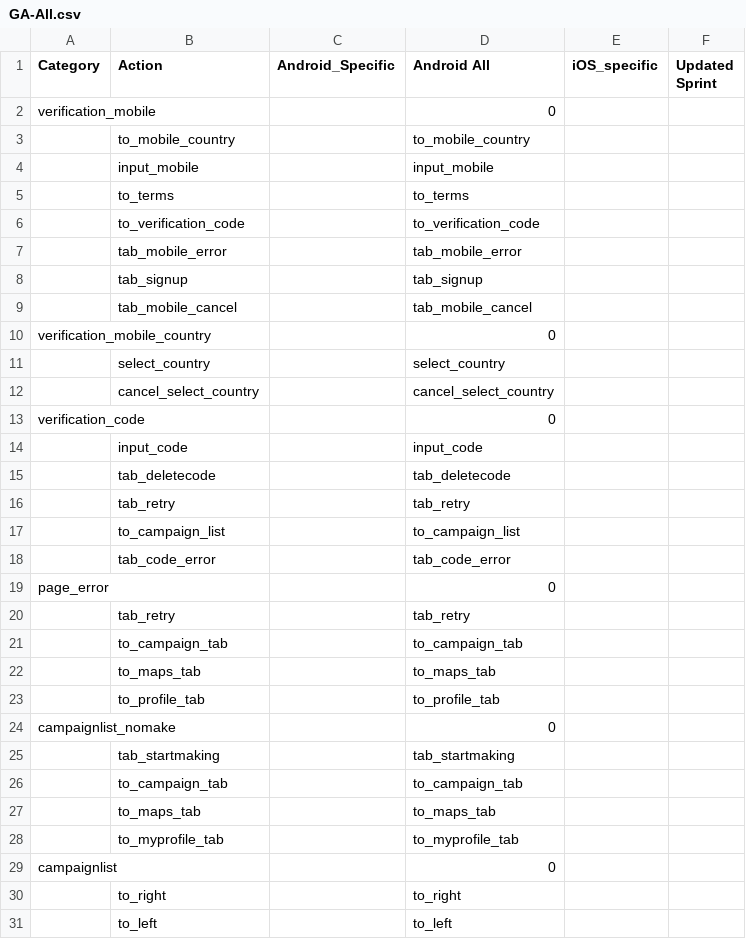
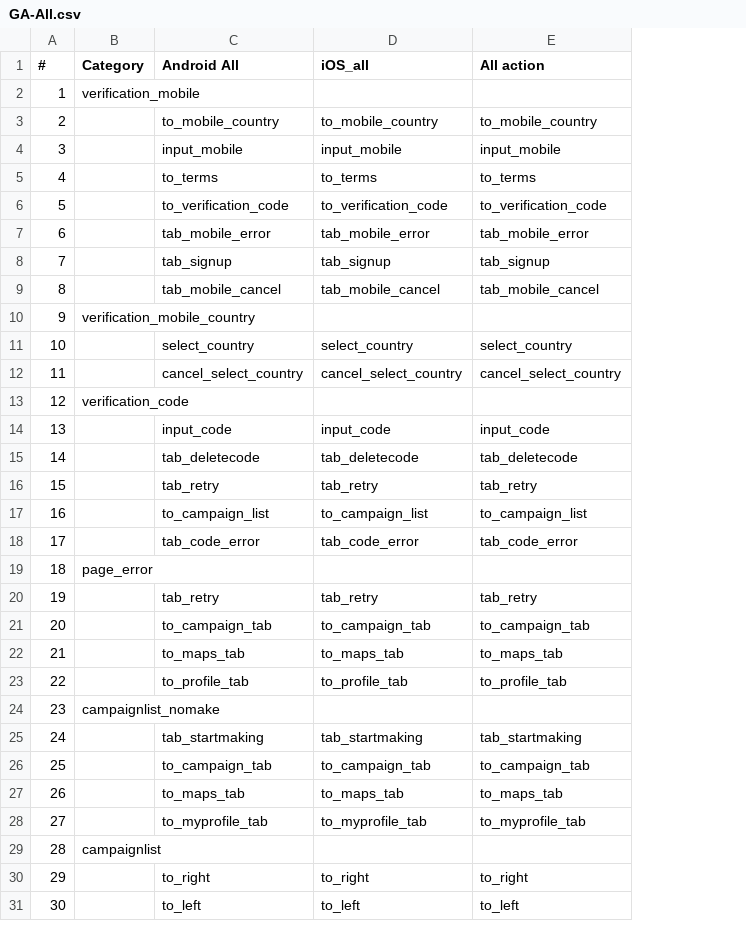
Before and after one commit to Antony-MMT/GA-test, a CSV file: GA-All.csv, drawn as a sheet; only a part is shown; removed rows and columns are numbered as before the commit, all else as after; the diff covers the shown part only; the diff names each change by its address in the sheet, - before the commit and + after, or states it on an @@ line.

```diff
--- a/GA-All.csv
+++ b/GA-All.csv
+column A (#), rows 2-31: 1 | 2 | 3 | 4 | 5 | 6 | 7 | 8 | 9 | 10 | 11 | 12 | 13 | 14 | 15 | 16 | 17 | 18 | 19 | 20 | 21 | 22 | 23 | 24 | 25 | 26 | 27 | 28 | 29 | 30
-column C (Android_Specific), empty
-column E (iOS_specific), empty
-column F (Updated Sprint), empty
+column E (All action), rows 3-31: to_mobile_country | input_mobile | to_terms | to_verification_code | tab_mobile_error | tab_signup | tab_mobile_cancel |  | select_country | cancel_select_country |  | input_code | tab_deletecode | tab_retry | to_campaign_list | tab_code_error |  | tab_retry | to_campaign_tab | to_maps_tab | to_profile_tab |  | tab_startmaking | to_campaign_tab | to_maps_tab | to_myprofile_tab |  | to_right | to_left
-C1: Action
+C1: Android All
-D1: Android All
+D1: iOS_all
-D2 (iOS_all): 0
+D2 (iOS_all): (empty)
-D10 (iOS_all): 0
+D10 (iOS_all): (empty)
-D13 (iOS_all): 0
+D13 (iOS_all): (empty)
-D19 (iOS_all): 0
+D19 (iOS_all): (empty)
-D24 (iOS_all): 0
+D24 (iOS_all): (empty)
-D29 (iOS_all): 0
+D29 (iOS_all): (empty)
```
Also changed, not shown: 7 added rows, 6 removed rows and 34 edited cells elsewhere in this file, 1 other file.
